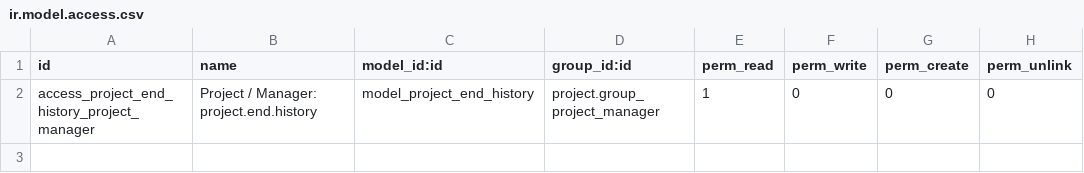
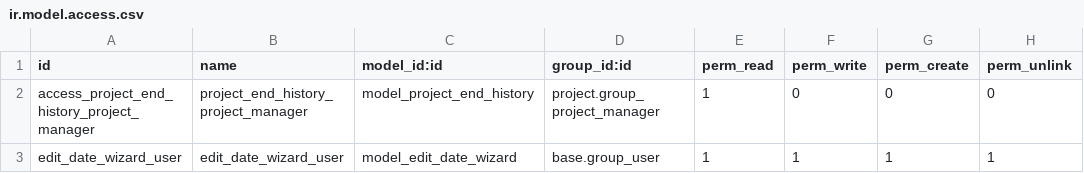
Before and after one commit to Numigi/odoo-project-addons, a CSV file: project_track_end_date/security/ir.model.access.csv, drawn as a sheet.

Commit message:
TA#58632 [IMP] project_track_end_date : improvements and new features (#345)
* TA#58632 [IMP][ADD] project_track_end_date : improvements and new features

---------

Co-authored-by: majouda <majdaelmariouli@gmail.com>

```diff
--- a/project_track_end_date/security/ir.model.access.csv
+++ b/project_track_end_date/security/ir.model.access.csv
@@ -1,2 +1,3 @@
 id,name,model_id:id,group_id:id,perm_read,perm_write,perm_create,perm_unlink
-access_project_end_history_project_manager,Project / Manager: project.end.history,model_project_end_history,project.group_project_manager,1,0,0,0
+access_project_end_history_project_manager,project_end_history_project_manager,model_project_end_history,project.group_project_manager,1,0,0,0
+edit_date_wizard_user,edit_date_wizard_user,model_edit_date_wizard,base.group_user,1,1,1,1
```
Also changed, not shown: 9 other files.
